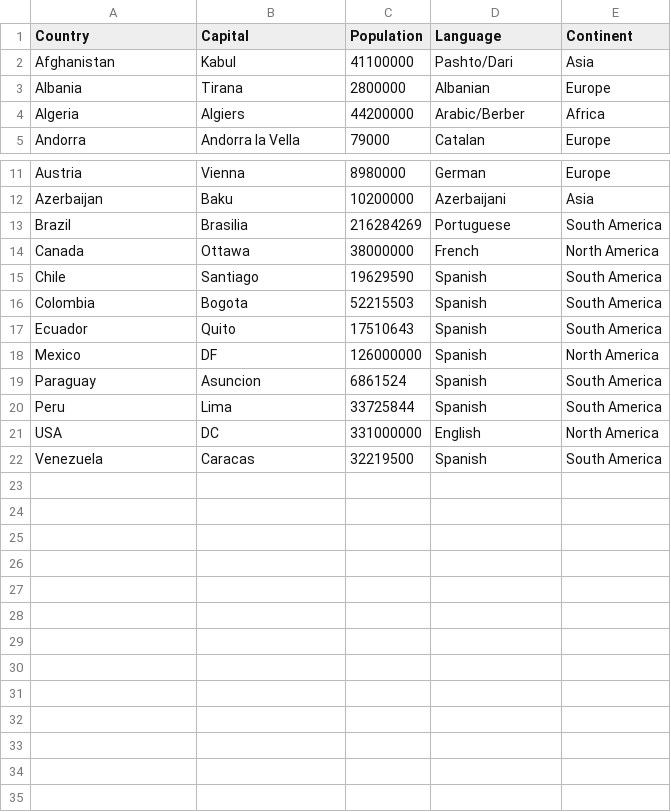
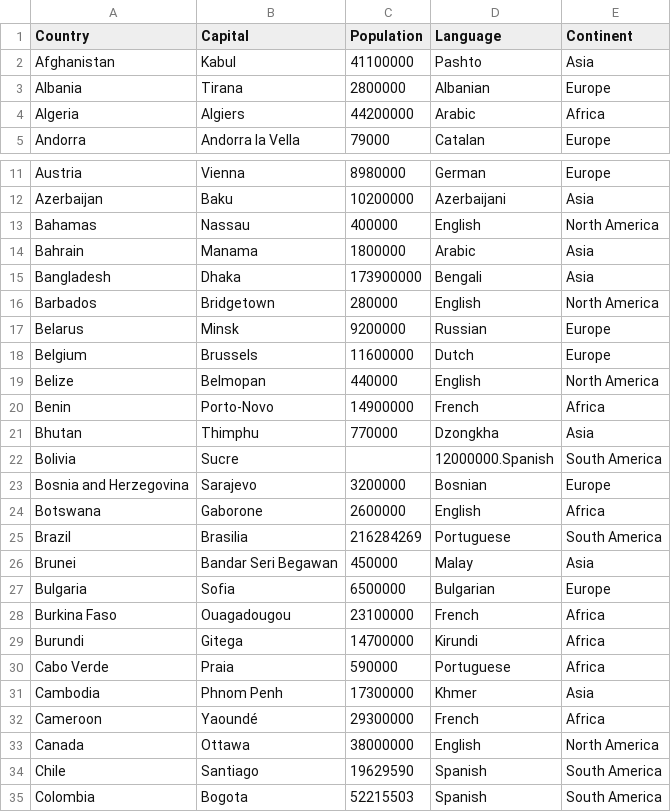
Before and after one commit to ykobos/python-learning-journal, a CSV file: countries.csv, drawn as a sheet; only a part is shown, gaps mark what is left out; the shorter side is filled out with more unchanged rows.

```diff
--- a/countries.csv
+++ b/countries.csv
@@ -1,5 +1,5 @@
 Country,Capital,Population,Language,Continent
-Afghanistan,Kabul,41100000,Pashto/Dari,Asia
+Afghanistan,Kabul,41100000,Pashto,Asia
 Albania,Tirana,2800000,Albanian,Europe
-Algeria,Algiers,44200000,Arabic/Berber,Africa
+Algeria,Algiers,44200000,Arabic,Africa
 Andorra,Andorra la Vella,79000,Catalan,Europe
@@ -12,4 +12,23 @@ Austria,Vienna,8980000,German,Europe
 Azerbaijan,Baku,10200000,Azerbaijani,Asia
+Bahamas,Nassau,400000,English,North America
+Bahrain,Manama,1800000,Arabic,Asia
+Bangladesh,Dhaka,173900000,Bengali,Asia
+Barbados,Bridgetown,280000,English,North America
+Belarus,Minsk,9200000,Russian,Europe
+Belgium,Brussels,11600000,Dutch,Europe
+Belize,Belmopan,440000,English,North America
+Benin,Porto-Novo,14900000,French,Africa
+Bhutan,Thimphu,770000,Dzongkha,Asia
+Bolivia,Sucre,,12000000.Spanish,South America
+Bosnia and Herzegovina,Sarajevo,3200000,Bosnian,Europe
+Botswana,Gaborone,2600000,English,Africa
 Brazil,Brasilia,216284269,Portuguese,South America
-Canada,Ottawa,38000000,French,North America
+Brunei,Bandar Seri Begawan,450000,Malay,Asia
+Bulgaria,Sofia,6500000,Bulgarian,Europe
+Burkina Faso,Ouagadougou,23100000,French,Africa
+Burundi,Gitega,14700000,Kirundi,Africa
+Cabo Verde,Praia,590000,Portuguese,Africa
+Cambodia,Phnom Penh,17300000,Khmer,Asia
+Cameroon,Yaoundé,29300000,French,Africa
+Canada,Ottawa,38000000,English,North America
 Chile,Santiago,19629590,Spanish,South America
```
Also changed, not shown: 1 other file.
